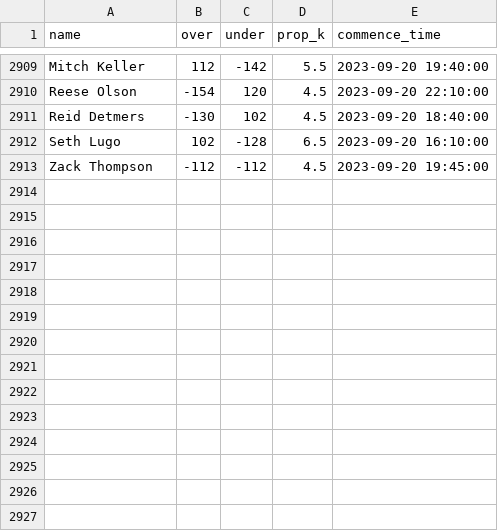
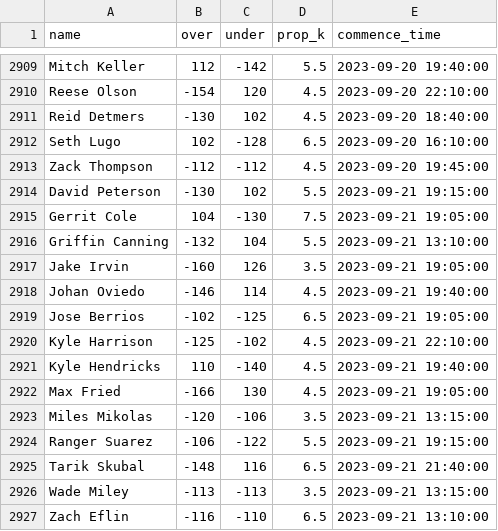
Before and after one commit to amaizehayes/sp-k-prediction-app, a CSV file: output/sp_prop_odds_history.csv, drawn as a sheet; only a part is shown, gaps mark what is left out; the diff names each change by its address in the sheet, - before the commit and + after, or states it on an @@ line.

```diff
--- a/output/sp_prop_odds_history.csv
+++ b/output/sp_prop_odds_history.csv
+row 2914: David Peterson | -130 | 102 | 5.5 | 2023-09-21 19:15:00
+row 2915: Gerrit Cole | 104 | -130 | 7.5 | 2023-09-21 19:05:00
+row 2916: Griffin Canning | -132 | 104 | 5.5 | 2023-09-21 13:10:00
+row 2917: Jake Irvin | -160 | 126 | 3.5 | 2023-09-21 19:05:00
+row 2918: Johan Oviedo | -146 | 114 | 4.5 | 2023-09-21 19:40:00
+row 2919: Jose Berrios | -102 | -125 | 6.5 | 2023-09-21 19:05:00
+row 2920: Kyle Harrison | -125 | -102 | 4.5 | 2023-09-21 22:10:00
+row 2921: Kyle Hendricks | 110 | -140 | 4.5 | 2023-09-21 19:40:00
+row 2922: Max Fried | -166 | 130 | 4.5 | 2023-09-21 19:05:00
+row 2923: Miles Mikolas | -120 | -106 | 3.5 | 2023-09-21 13:15:00
+row 2924: Ranger Suarez | -106 | -122 | 5.5 | 2023-09-21 19:15:00
+row 2925: Tarik Skubal | -148 | 116 | 6.5 | 2023-09-21 21:40:00
+row 2926: Wade Miley | -113 | -113 | 3.5 | 2023-09-21 13:15:00
+row 2927: Zach Eflin | -116 | -110 | 6.5 | 2023-09-21 13:10:00
```
Also changed, not shown: output/probable_starter_history.csv, output/sp_prop_odds_today.csv, 9 other files.
